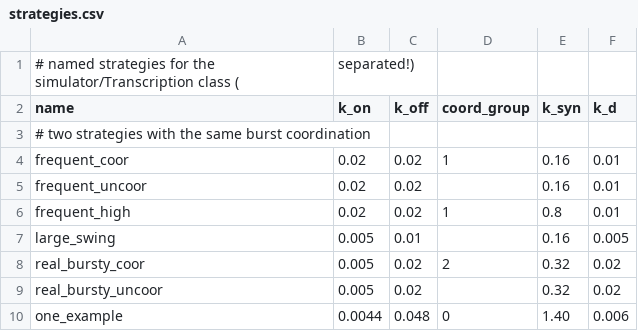
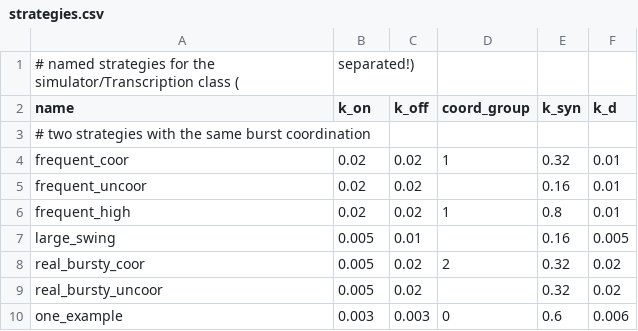
Before and after one commit to resharp/scBurstSim, a CSV file: data/strategies.csv, drawn as a sheet.

Commit message:
reorganizing code and analyze results from predefined strategies

```diff
--- a/data/strategies.csv
+++ b/data/strategies.csv
@@ -3,3 +3,3 @@ name;k_on;k_off;coord_group;k_syn;k_d
 # two strategies with the same burst coordination
-frequent_coor;0.02;0.02;1;0.16;0.01
+frequent_coor;0.02;0.02;1;0.32;0.01
 frequent_uncoor;0.02;0.02;;0.16;0.01
@@ -9,2 +9,2 @@ real_bursty_coor;0.005;0.02;2;0.32;0.02
 real_bursty_uncoor;0.005;0.02;;0.32;0.02
-one_example;0.0044;0.048;0;1.40;0.006
+one_example;0.003;0.003;0;0.6;0.006
```
Also changed, not shown: 1 other file.
